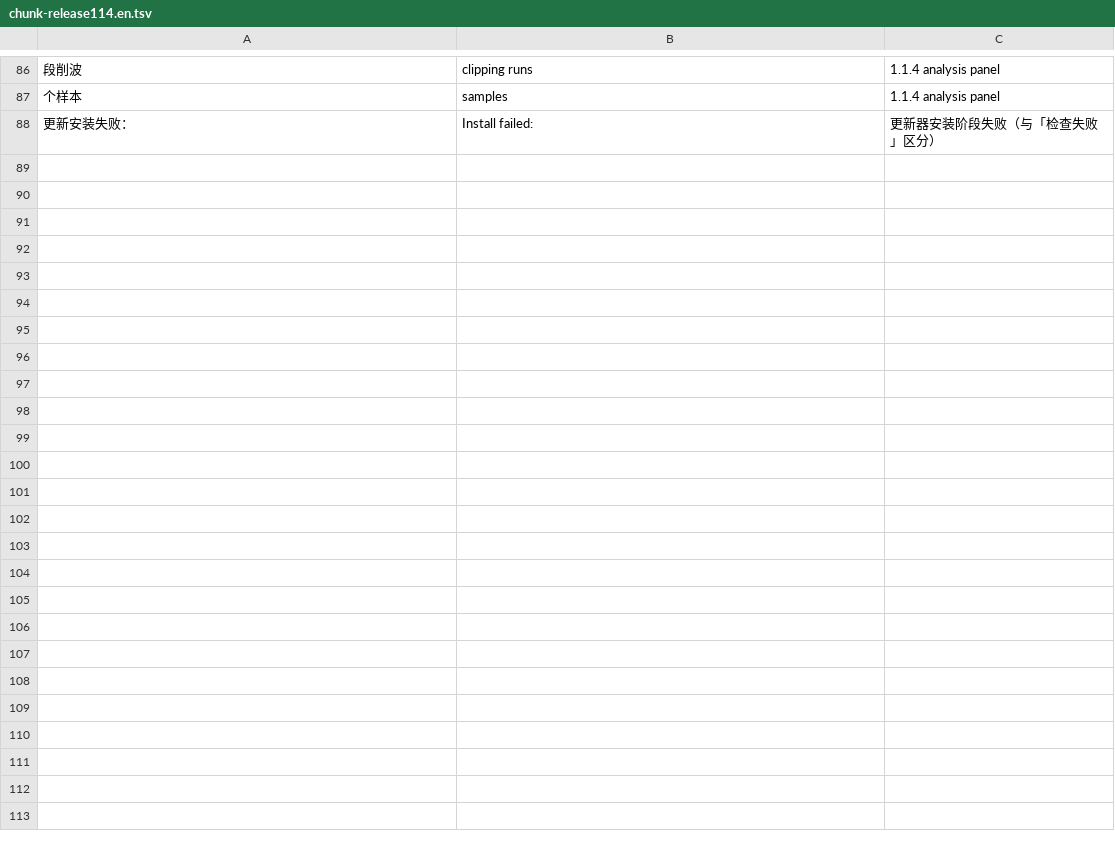
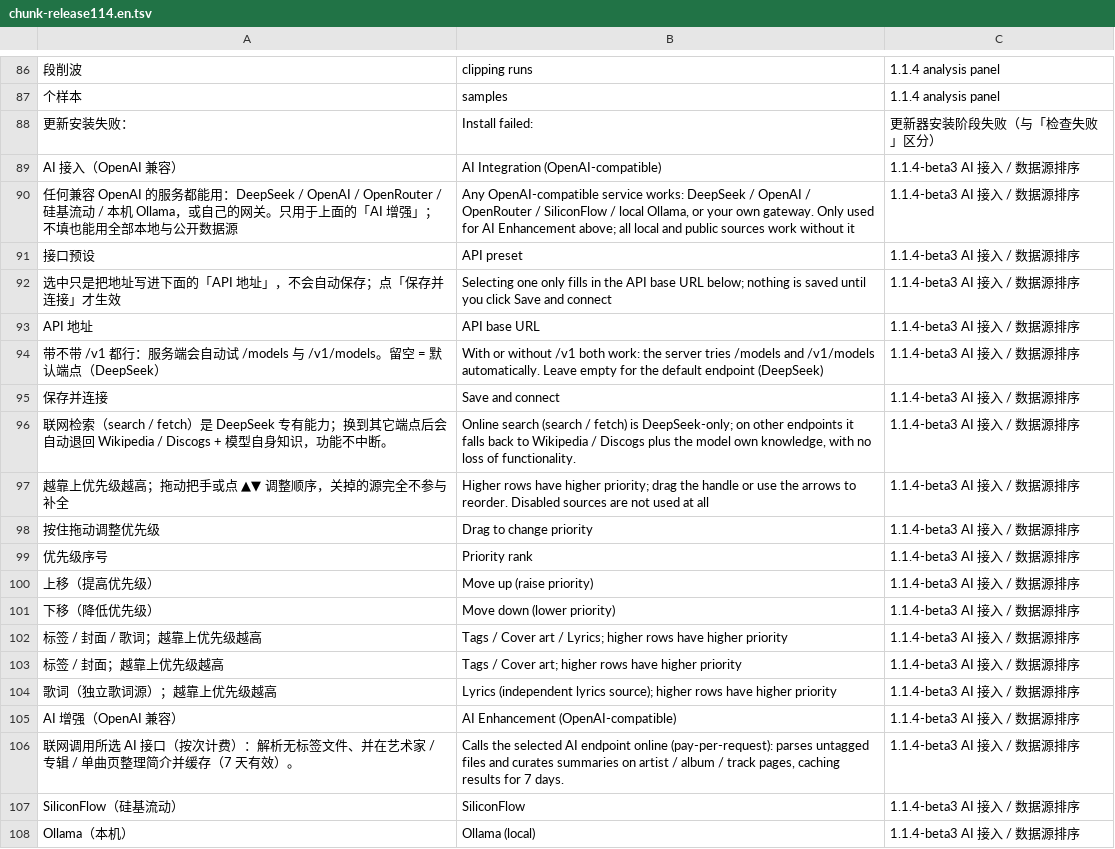
Before and after one commit to BH2VOQ/RLPlayer-Mac, a TSV file: docs/i18n/chunk-release114.en.tsv, drawn as a sheet; only a part is shown, gaps mark what is left out; the diff covers the shown part only; the diff names each change by its address in the sheet, - before the commit and + after, or states it on an @@ line.

Commit message:
feat(meta): OpenAI-compatible AI endpoint and user-orderable data sources
AI settings now accept any OpenAI-compatible service (DeepSeek/OpenAI/OpenRouter/
SiliconFlow/Ollama/custom): base URL is normalized, request paths try base then
base/v1 and only fall back on 404/405, and the model list is fetched automatically
with path/tried reported back. Fixes the /v1/v1/tools/... URL when base already
carries /v1.

Data sources are now ordered by the user (drag or arrow buttons, persisted as
metasrcorder) and every metadata chain - search, lyrics, cover, artist - follows
that single order. Default order keeps the lyric chain identical to before.

```diff
--- a/docs/i18n/chunk-release114.en.tsv
+++ b/docs/i18n/chunk-release114.en.tsv
+row 89: AI 接入（OpenAI 兼容） | AI Integration (OpenAI-compatible) | 1.1.4-beta3 AI 接入 / 数据源排序
+row 90: 任何兼容 OpenAI 的服务都能用：DeepSeek / OpenAI / OpenRouter / 硅基流动 / 本机 Ollama，或自己的网关。只用于上面的「AI 增强」；不填也能用全部本地与公开数据源 | Any OpenAI-compatible service works: DeepSeek / OpenAI / OpenRouter / SiliconFlow / local Ollama, or your own gateway. Only used for AI Enhancement above; all local and public sources work without it | 1.1.4-beta3 AI 接入 / 数据源排序
+row 91: 接口预设 | API preset | 1.1.4-beta3 AI 接入 / 数据源排序
+row 92: 选中只是把地址写进下面的「API 地址」，不会自动保存；点「保存并连接」才生效 | Selecting one only fills in the API base URL below; nothing is saved until you click Save and connect | 1.1.4-beta3 AI 接入 / 数据源排序
+row 93: API 地址 | API base URL | 1.1.4-beta3 AI 接入 / 数据源排序
+row 94: 带不带 /v1 都行：服务端会自动试 /models 与 /v1/models。留空 = 默认端点（DeepSeek） | With or without /v1 both work: the server tries /models and /v1/models automatically. Leave empty for the default endpoint (DeepSeek) | 1.1.4-beta3 AI 接入 / 数据源排序
+row 95: 保存并连接 | Save and connect | 1.1.4-beta3 AI 接入 / 数据源排序
+row 96: 联网检索（search / fetch）是 DeepSeek 专有能力；换到其它端点后会自动退回 Wikipedia / Discogs + 模型自身知识，功能不中断。 | Online search (search / fetch) is DeepSeek-only; on other endpoints it falls back to Wikipedia / Discogs plus the model own knowledge, with no loss of functionality. | 1.1.4-beta3 AI 接入 / 数据源排序
+row 97: 越靠上优先级越高；拖动把手或点 ▲▼ 调整顺序，关掉的源完全不参与补全 | Higher rows have higher priority; drag the handle or use the arrows to reorder. Disabled sources are not used at all | 1.1.4-beta3 AI 接入 / 数据源排序
+row 98: 按住拖动调整优先级 | Drag to change priority | 1.1.4-beta3 AI 接入 / 数据源排序
+row 99: 优先级序号 | Priority rank | 1.1.4-beta3 AI 接入 / 数据源排序
+row 100: 上移（提高优先级） | Move up (raise priority) | 1.1.4-beta3 AI 接入 / 数据源排序
+row 101: 下移（降低优先级） | Move down (lower priority) | 1.1.4-beta3 AI 接入 / 数据源排序
+row 102: 标签 / 封面 / 歌词；越靠上优先级越高 | Tags / Cover art / Lyrics; higher rows have higher priority | 1.1.4-beta3 AI 接入 / 数据源排序
+row 103: 标签 / 封面；越靠上优先级越高 | Tags / Cover art; higher rows have higher priority | 1.1.4-beta3 AI 接入 / 数据源排序
+row 104: 歌词（独立歌词源）；越靠上优先级越高 | Lyrics (independent lyrics source); higher rows have higher priority | 1.1.4-beta3 AI 接入 / 数据源排序
+row 105: AI 增强（OpenAI 兼容） | AI Enhancement (OpenAI-compatible) | 1.1.4-beta3 AI 接入 / 数据源排序
+row 106: 联网调用所选 AI 接口（按次计费）：解析无标签文件、并在艺术家 / 专辑 / 单曲页整理简介并缓存（7 天有效）。 | Calls the selected AI endpoint online (pay-per-request): parses untagged files and curates summaries on artist / album / track pages, caching results for 7 days. | 1.1.4-beta3 AI 接入 / 数据源排序
+row 107: SiliconFlow（硅基流动） | SiliconFlow | 1.1.4-beta3 AI 接入 / 数据源排序
+row 108: Ollama（本机） | Ollama (local) | 1.1.4-beta3 AI 接入 / 数据源排序
```
Also changed, not shown: 10 added rows elsewhere in this file, 15 other files.
